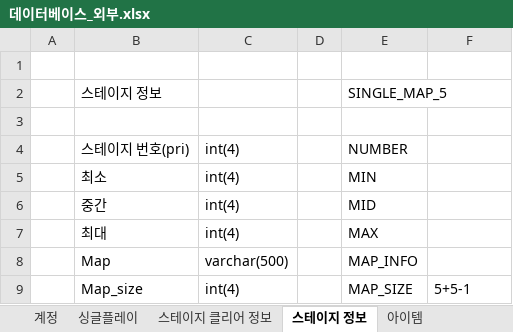
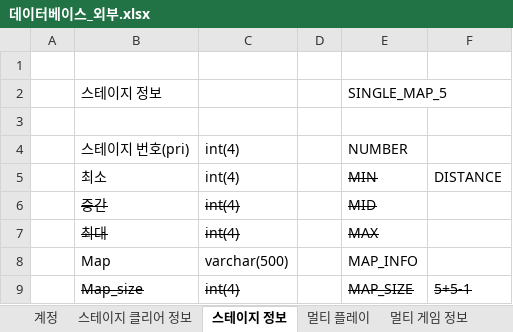
Before and after one commit to Maze-of-memories/origin, an Excel workbook: 데이터베이스_외부.xlsx, sheet 스테이지 정보, drawn as a sheet; values as stored, in another font and other column widths than the file's, no borders; the diff names each change by its address in the sheet, - before the commit and + after, or states it on an @@ line.

```diff
--- a/데이터베이스_외부.xlsx (sheet 스테이지 정보)
+++ b/데이터베이스_외부.xlsx (sheet 스테이지 정보)
-E5:E7 strikethrough: off
+E5:E7 strikethrough: on
-F5: (empty)
+F5: DISTANCE
-B6:C7 strikethrough: off
+B6:C7 strikethrough: on
-B9:C9 strikethrough: off
+B9:C9 strikethrough: on
-E9:F9 strikethrough: off
+E9:F9 strikethrough: on
```
Also changed, not shown: sheet 계급 계산, sheet 계급, sheet 계정, sheet 스테이지 클리어 정보, sheet 멀티 플레이, sheet 아이템, 2 more sheets, other sheet tabs, 데이터베이스_내부.xlsx, 10 other files.
